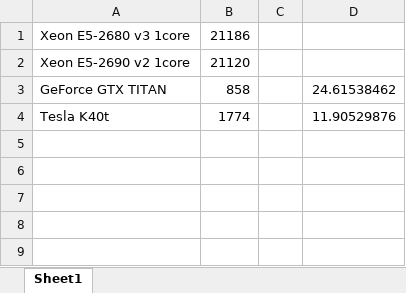
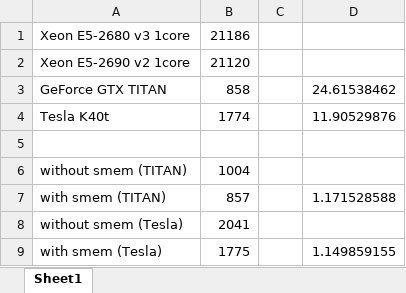
Before and after one commit to kohnakagawa/md_neighbor_list, an Excel workbook: benchmark_neighlist_gpu.xlsx, sheet Sheet1, drawn as a sheet; values as stored, in another font and other column widths than the file's, no borders; charts and pictures not drawn; the diff names each change by its address in the sheet, - before the commit and + after, or states it on an @@ line.

Commit message:
add comparision of Tesla and TITAN

```diff
--- a/benchmark_neighlist_gpu.xlsx (sheet Sheet1)
+++ b/benchmark_neighlist_gpu.xlsx (sheet Sheet1)
+row 5: (empty)
+row 6: without smem (TITAN) | 1004
+row 7: with smem (TITAN) | 857 |  | 1.171528588
+row 8: without smem (Tesla) | 2041
+row 9: with smem (Tesla) | 1775 |  | 1.149859155
```
Also changed, not shown: charts or pictures.
